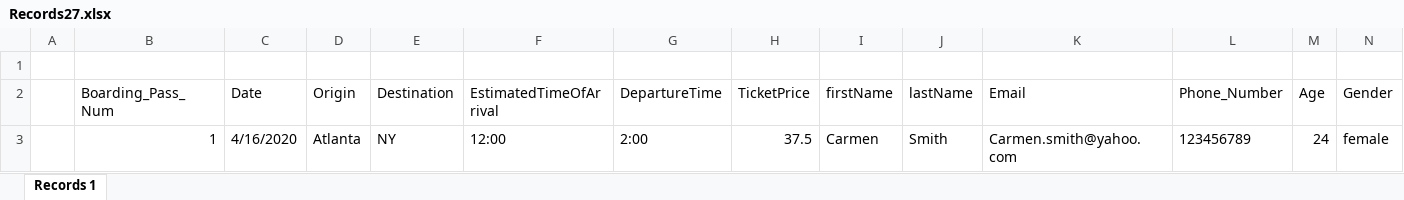
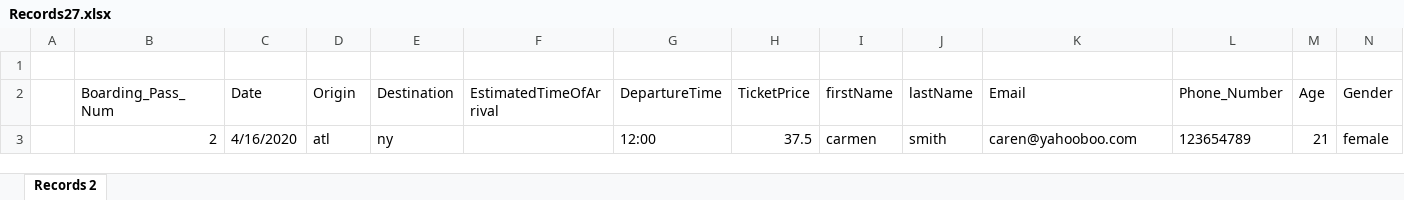
Before and after one commit to edwardc23/TicketProject, an Excel workbook: Records27.xlsx, sheet Records 2, drawn as a sheet; values as stored, in another font and other column widths than the file's, no borders; removed rows and columns are numbered as before the commit, all else as after; the diff names each change by its address in the sheet, - before the commit and + after, or states it on an @@ line.

```diff
--- a/Records27.xlsx (sheet Records 2)
+++ b/Records27.xlsx (sheet Records 2)
-sheet tab: Records 1
+sheet tab: Records 2
-row 3:  | 1 | 4/16/2020 | Atlanta | NY | 12:00 | 2:00 | 37.5 | Carmen | Smith | Carmen.smith@yahoo.com | 123456789 | 24 | female
+row 3:  | 2 | 4/16/2020 | atl | ny |  | 12:00 | 37.5 | carmen | smith | caren@yahooboo.com | 123654789 | 21 | female
```
Also changed, not shown: 2 other files.
